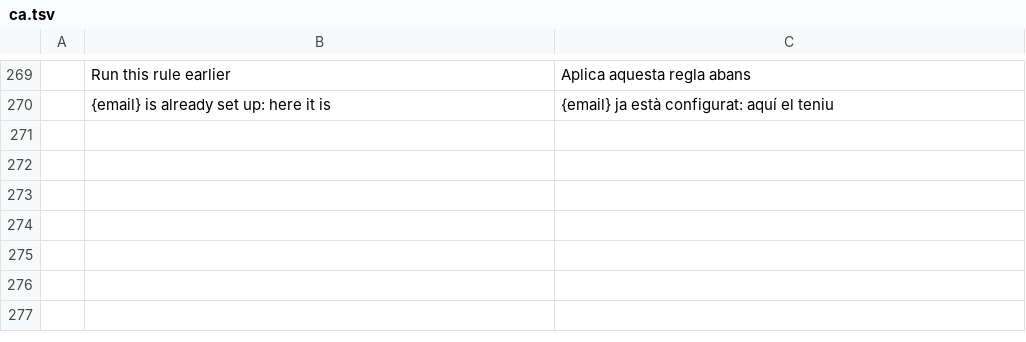
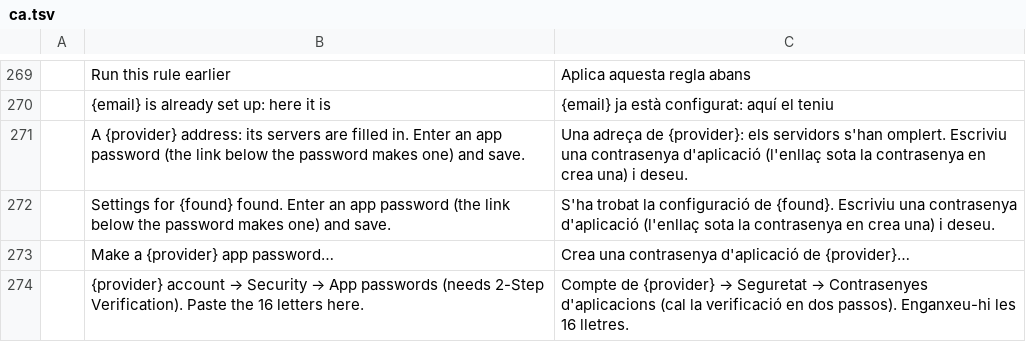
Before and after one commit to StDenis1980/ibercorreo, a TSV file: crates/ui-egui/src/i18n/ca.tsv, drawn as a sheet; only a part is shown, gaps mark what is left out.

```diff
--- a/crates/ui-egui/src/i18n/ca.tsv
+++ b/crates/ui-egui/src/i18n/ca.tsv
@@ -270 +270,5 @@
 	{email} is already set up: here it is	{email} ja està configurat: aquí el teniu
+	A {provider} address: its servers are filled in. Enter an app password (the link below the password makes one) and save.	Una adreça de {provider}: els servidors s'han omplert. Escriviu una contrasenya d'aplicació (l'enllaç sota la contrasenya en crea una) i deseu.
+	Settings for {found} found. Enter an app password (the link below the password makes one) and save.	S'ha trobat la configuració de {found}. Escriviu una contrasenya d'aplicació (l'enllaç sota la contrasenya en crea una) i deseu.
+	Make a {provider} app password…	Crea una contrasenya d'aplicació de {provider}…
+	{provider} account → Security → App passwords (needs 2-Step Verification). Paste the 16 letters here.	Compte de {provider} → Seguretat → Contrasenyes d'aplicacions (cal la verificació en dos passos). Enganxeu-hi les 16 lletres.
```
Also changed, not shown: crates/ui-egui/src/i18n/de.tsv, crates/ui-egui/src/i18n/es.tsv, 11 other files.
